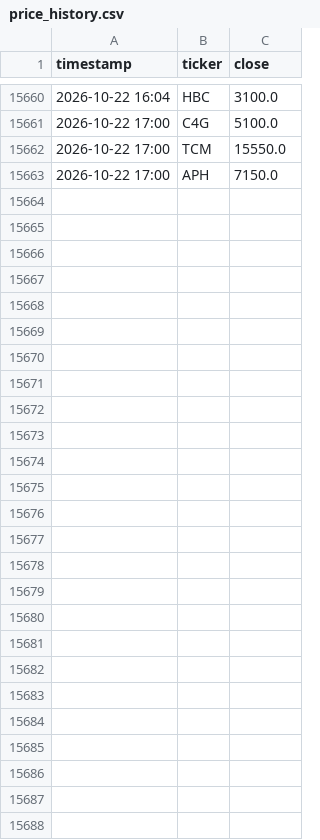
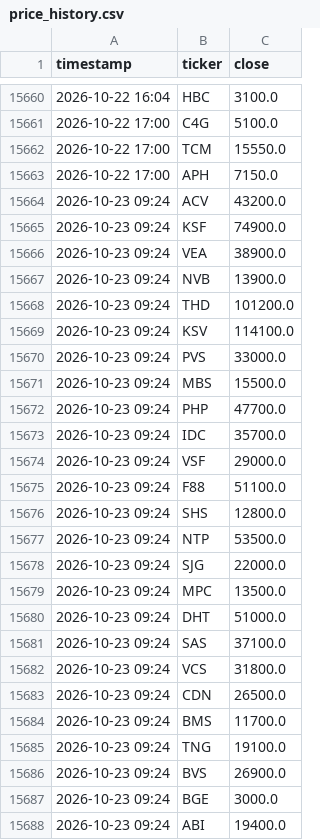
Before and after one commit to tuongphanbase/vn-stock-price-emailer, a CSV file: price_history.csv, drawn as a sheet; only a part is shown, gaps mark what is left out.

```diff
--- a/price_history.csv
+++ b/price_history.csv
@@ -15663 +15663,26 @@ timestamp,ticker,close
 2026-10-22 17:00,APH,7150.0
+2026-10-23 09:24,ACV,43200.0
+2026-10-23 09:24,KSF,74900.0
+2026-10-23 09:24,VEA,38900.0
+2026-10-23 09:24,NVB,13900.0
+2026-10-23 09:24,THD,101200.0
+2026-10-23 09:24,KSV,114100.0
+2026-10-23 09:24,PVS,33000.0
+2026-10-23 09:24,MBS,15500.0
+2026-10-23 09:24,PHP,47700.0
+2026-10-23 09:24,IDC,35700.0
+2026-10-23 09:24,VSF,29000.0
+2026-10-23 09:24,F88,51100.0
+2026-10-23 09:24,SHS,12800.0
+2026-10-23 09:24,NTP,53500.0
+2026-10-23 09:24,SJG,22000.0
+2026-10-23 09:24,MPC,13500.0
+2026-10-23 09:24,DHT,51000.0
+2026-10-23 09:24,SAS,37100.0
+2026-10-23 09:24,VCS,31800.0
+2026-10-23 09:24,CDN,26500.0
+2026-10-23 09:24,BMS,11700.0
+2026-10-23 09:24,TNG,19100.0
+2026-10-23 09:24,BVS,26900.0
+2026-10-23 09:24,BGE,3000.0
+2026-10-23 09:24,ABI,19400.0
```
Also changed, not shown: 1 other file.
